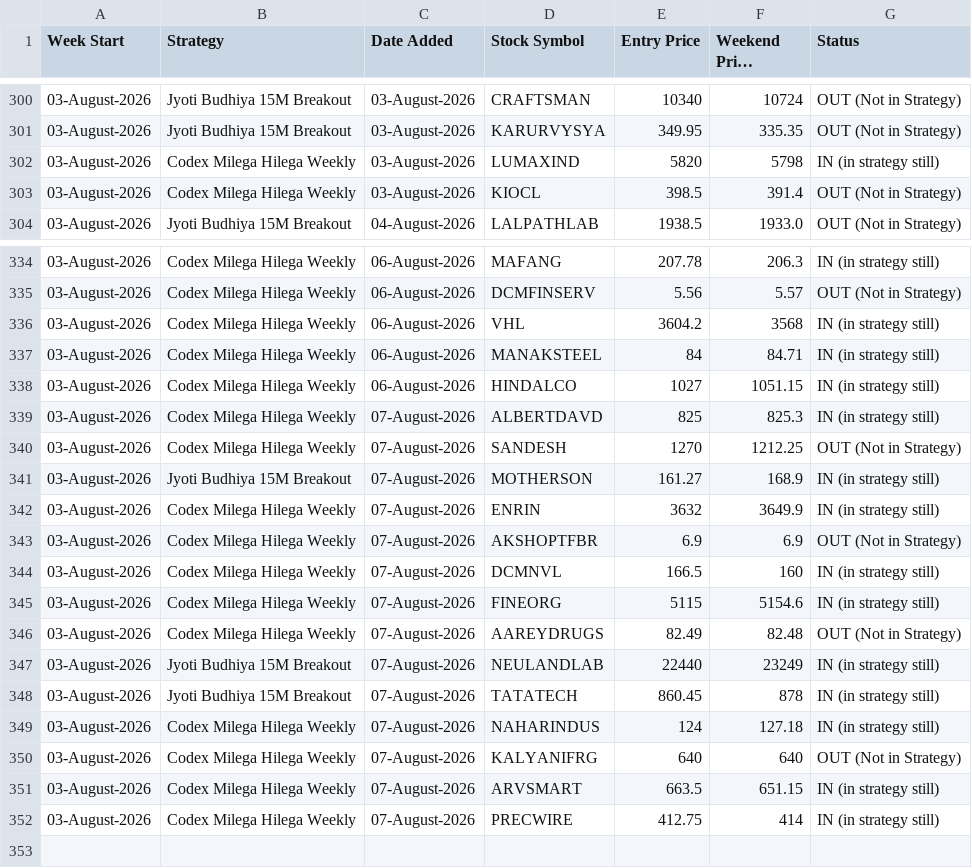
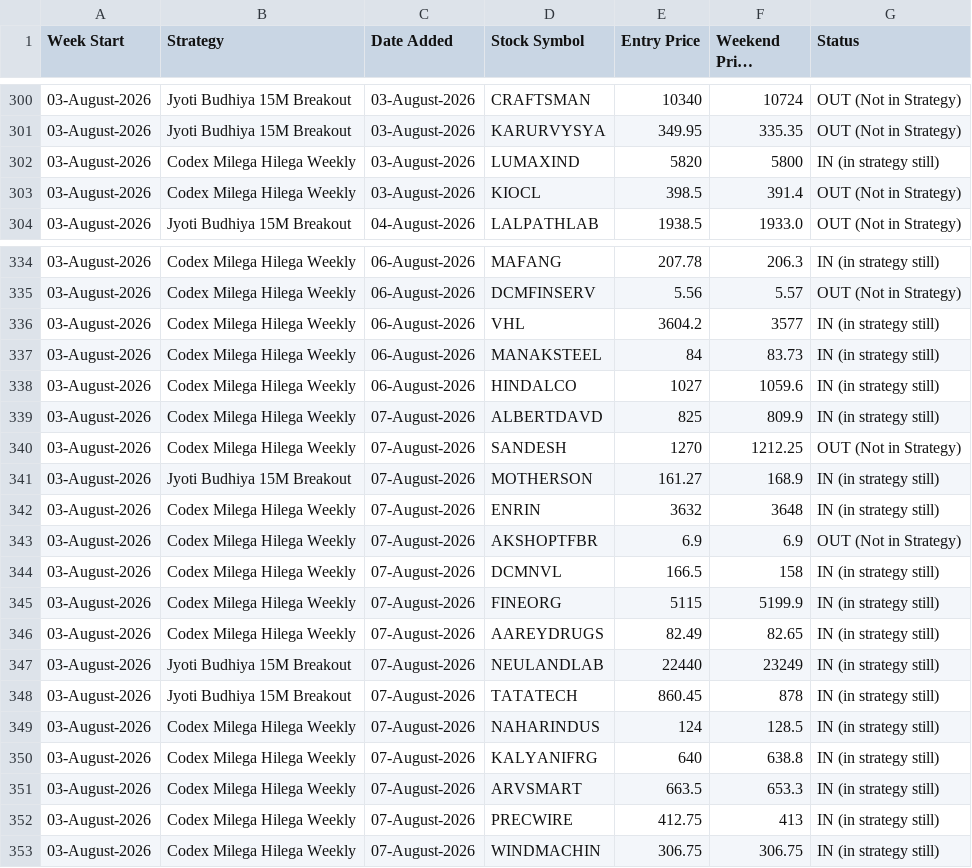
Before and after one commit to anjaninikunj/Stock-tracker-app, a CSV file: strategy_performance.csv, drawn as a sheet; only a part is shown, gaps mark what is left out; long unchanged cells end in …; the diff covers the shown part only; the diff names each change by its address in the sheet, - before the commit and + after, or states it on an @@ line.

```diff
--- a/strategy_performance.csv
+++ b/strategy_performance.csv
-F302 (Weekend Price (Friday)): 5798
+F302 (Weekend Price (Friday)): 5800
-F336 (Weekend Price (Friday)): 3568
+F336 (Weekend Price (Friday)): 3577
-F337 (Weekend Price (Friday)): 84.71
+F337 (Weekend Price (Friday)): 83.73
-F338 (Weekend Price (Friday)): 1051.15
+F338 (Weekend Price (Friday)): 1059.6
-F339 (Weekend Price (Friday)): 825.3
+F339 (Weekend Price (Friday)): 809.9
-F342 (Weekend Price (Friday)): 3649.9
+F342 (Weekend Price (Friday)): 3648
-F344 (Weekend Price (Friday)): 160
+F344 (Weekend Price (Friday)): 158
-F345 (Weekend Price (Friday)): 5154.6
+F345 (Weekend Price (Friday)): 5199.9
-F346 (Weekend Price (Friday)): 82.48
+F346 (Weekend Price (Friday)): 82.65
-G346 (Status): OUT (Not in Strategy)
+G346 (Status): IN (in strategy still)
-F349 (Weekend Price (Friday)): 127.18
+F349 (Weekend Price (Friday)): 128.5
-F350 (Weekend Price (Friday)): 640
+F350 (Weekend Price (Friday)): 638.8
-G350 (Status): OUT (Not in Strategy)
+G350 (Status): IN (in strategy still)
-F351 (Weekend Price (Friday)): 651.15
+F351 (Weekend Price (Friday)): 653.3
-F352 (Weekend Price (Friday)): 414
+F352 (Weekend Price (Friday)): 413
+row 353: 03-August-2026 | Codex Milega Hilega Weekly | 07-August-2026 | WINDMACHIN | 306.75 | 306.75 | IN (in strategy still)
```
Also changed, not shown: 14 edited cells elsewhere in this file.
